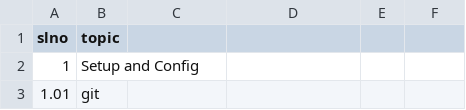
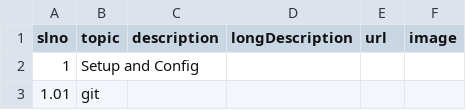
Before and after one commit to ag143/Json, a CSV file: devops/git.csv, drawn as a sheet; only a part is shown; the diff names each change by its address in the sheet, - before the commit and + after, or states it on an @@ line.

```diff
--- a/devops/git.csv
+++ b/devops/git.csv
-C1: (empty)
+C1: description
-D1: (empty)
+D1: longDescription
-E1: (empty)
+E1: url
-F1: (empty)
+F1: image
```
Also changed, not shown: 5 other files.
